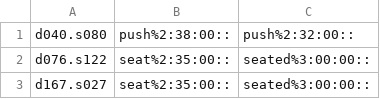
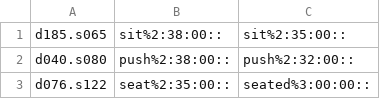
Before and after one commit to aalgirdas/wordnet_onto, a TSV file: sentence_synset_to_synset.tsv, drawn as a sheet; only a part is shown; the shorter side is filled out with more unchanged rows.

Commit message:
Update sentence_synset_to_synset.tsv

```diff
--- a/sentence_synset_to_synset.tsv
+++ b/sentence_synset_to_synset.tsv
@@ -1 +1,2 @@
+d185.s065	sit%2:38:00::	sit%2:35:00::
 d040.s080	push%2:38:00::	push%2:32:00::
```
